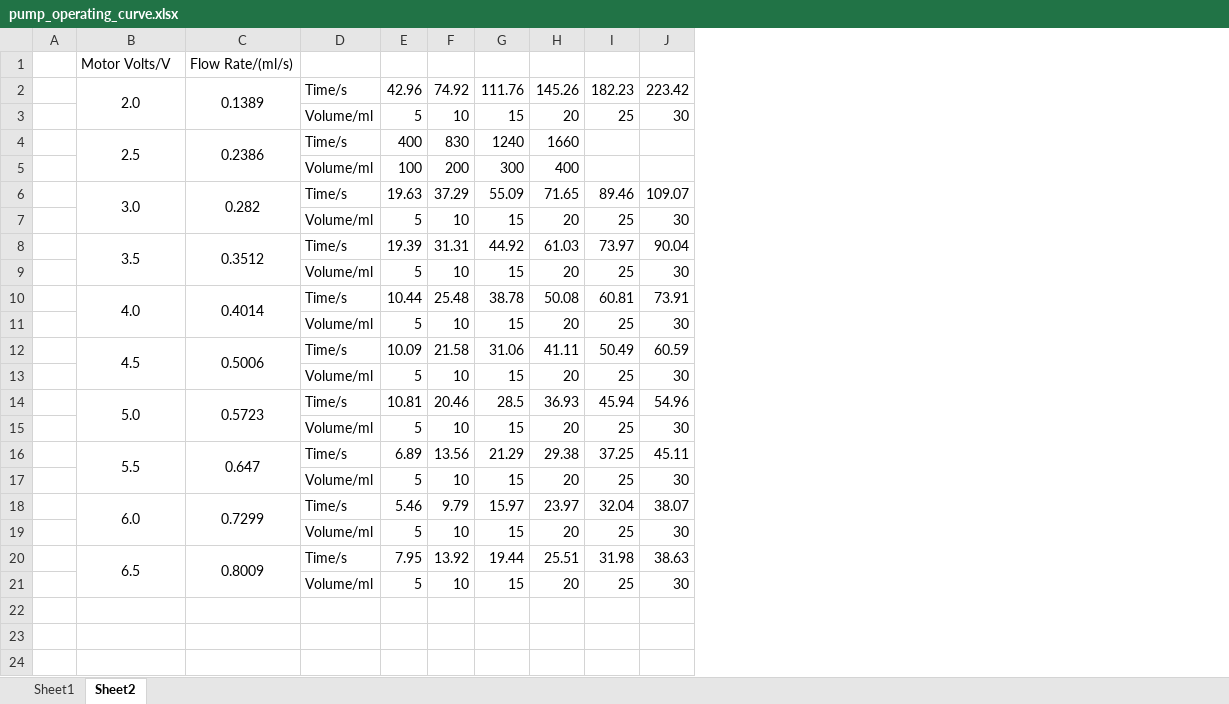
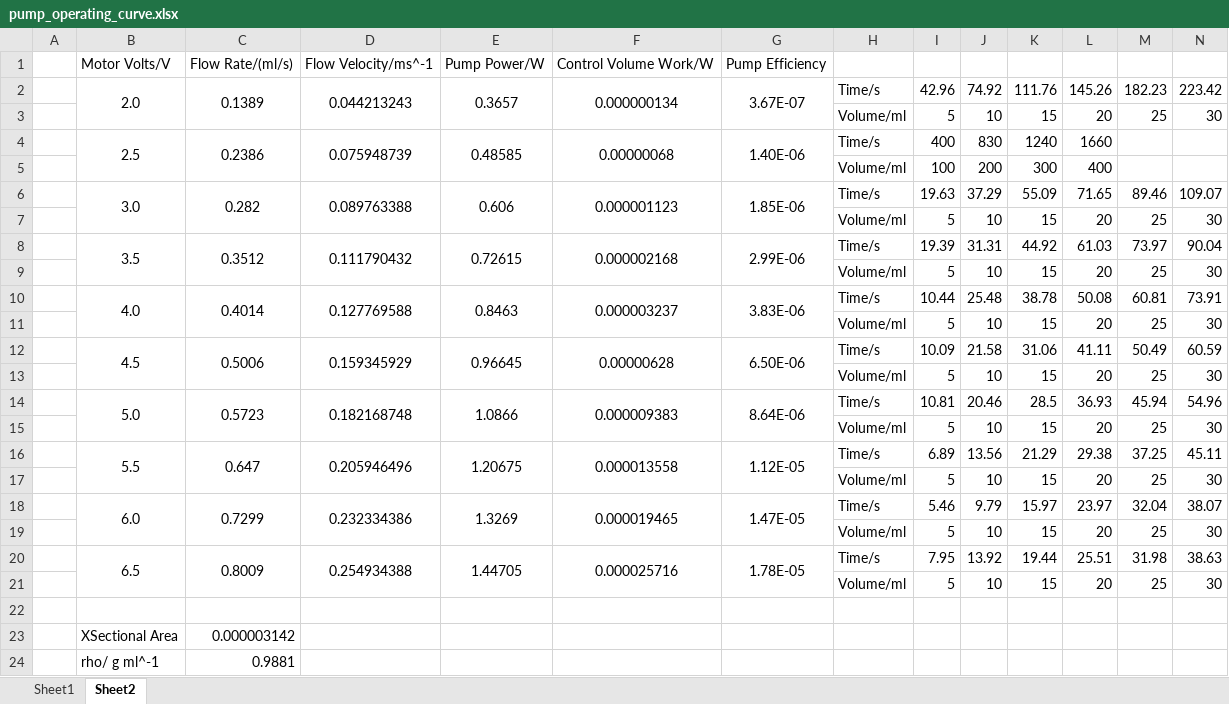
Before and after one commit to tgymartin/green-fingers-2d, an Excel workbook: PW/pump_operating_curve.xlsx, sheet Sheet2, drawn as a sheet; only a part is shown; values as stored, in another font and other column widths than the file's, no borders; charts and pictures not drawn; rows hold the shown columns only; the diff names each change by its address in the sheet, - before the commit and + after, or states it on an @@ line.

```diff
--- a/PW/pump_operating_curve.xlsx (sheet Sheet2)
+++ b/PW/pump_operating_curve.xlsx (sheet Sheet2)
+column D, rows 1-20: Flow Velocity/ms^-1 | 0.044213243 |  | 0.075948739 |  | 0.089763388 |  | 0.111790432 |  | 0.127769588 |  | 0.159345929 |  | 0.182168748 |  | 0.205946496 |  | 0.232334386 |  | 0.254934388
+column E, rows 1-20: Pump Power/W | 0.3657 |  | 0.48585 |  | 0.606 |  | 0.72615 |  | 0.8463 |  | 0.96645 |  | 1.0866 |  | 1.20675 |  | 1.3269 |  | 1.44705
+column F, rows 1-20: Control Volume Work/W | 0.000000134 |  | 0.00000068 |  | 0.000001123 |  | 0.000002168 |  | 0.000003237 |  | 0.00000628 |  | 0.000009383 |  | 0.000013558 |  | 0.000019465 |  | 0.000025716
+column G, rows 1-20: Pump Efficiency | 3.67E-07 |  | 1.40E-06 |  | 1.85E-06 |  | 2.99E-06 |  | 3.83E-06 |  | 6.50E-06 |  | 8.64E-06 |  | 1.12E-05 |  | 1.47E-05 |  | 1.78E-05
+row 22: (empty)
+row 23:  | XSectional Area | 0.000003142
+row 24:  | rho/ g ml^-1 | 0.9881
```
Also changed, not shown: formulas that keep their value, charts or pictures, PW/R_against_voltage.xlsx, PW/lambda_bottle.xlsx, 11 other files.
